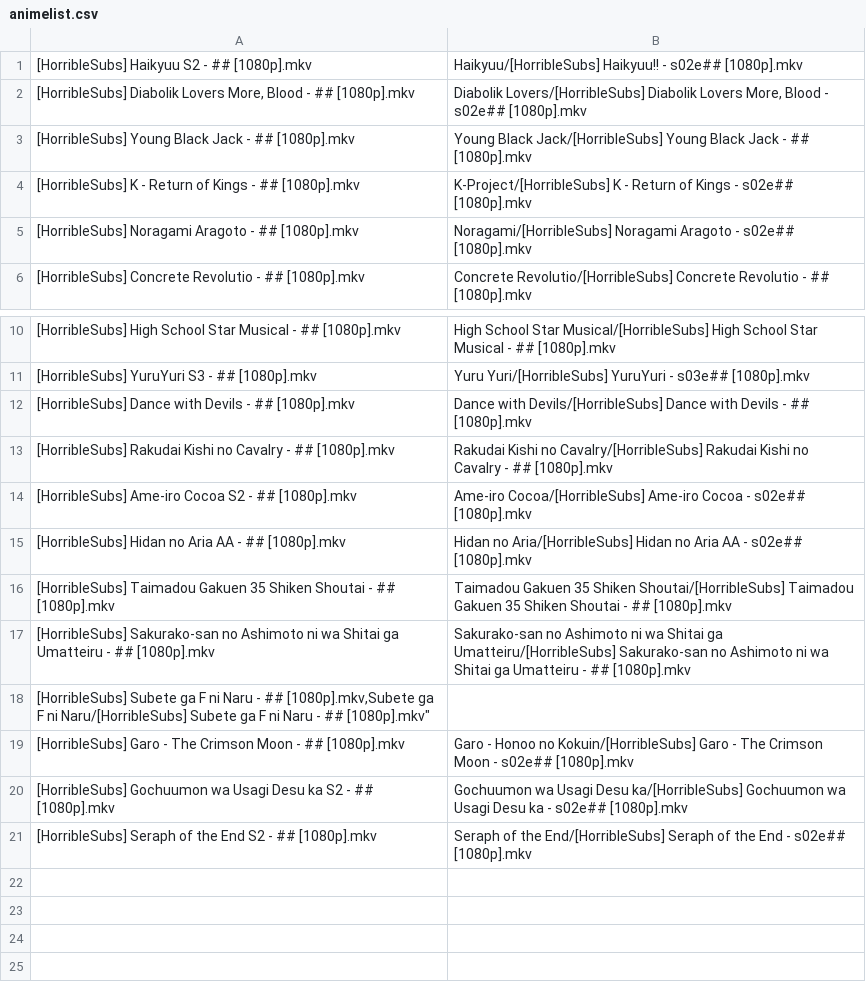
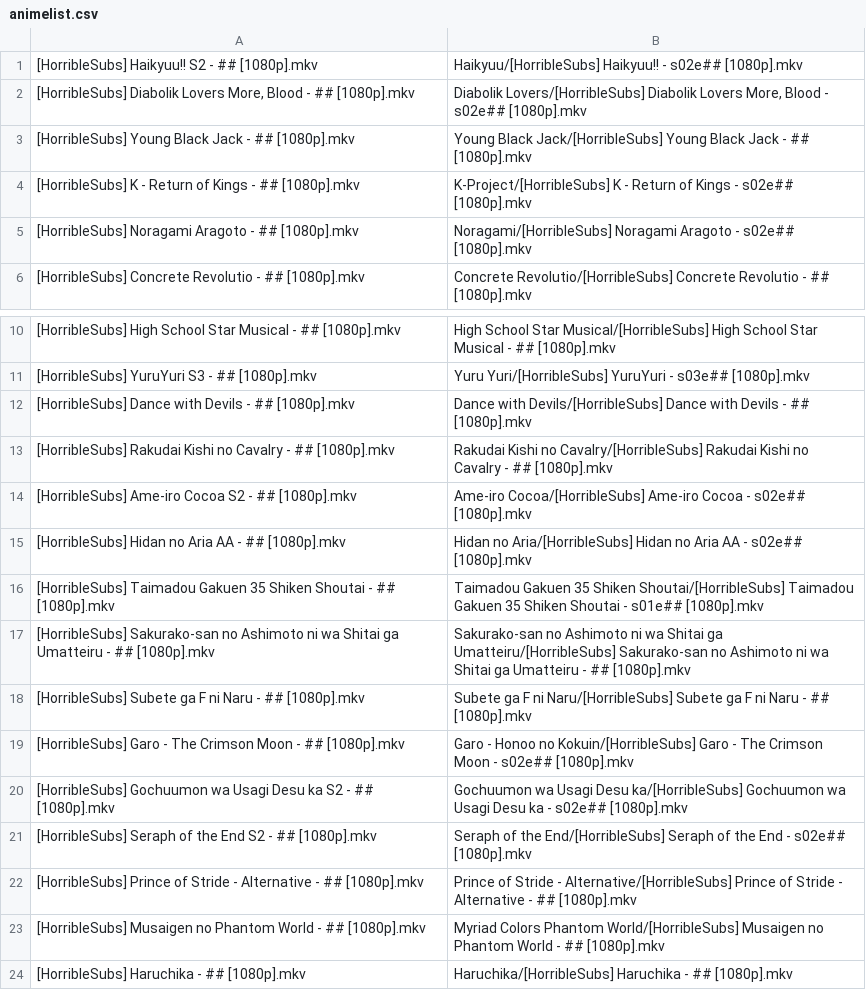
Before and after one commit to SlyBlueFox/tardis, a CSV file: animelist.csv, drawn as a sheet; only a part is shown, gaps mark what is left out.

Commit message:
Update animelist.csv

```diff
--- a/animelist.csv
+++ b/animelist.csv
@@ -1,2 +1,2 @@
-"[HorribleSubs] Haikyuu S2 - ## [1080p].mkv","Haikyuu/[HorribleSubs] Haikyuu!! - s02e## [1080p].mkv"
+"[HorribleSubs] Haikyuu!! S2 - ## [1080p].mkv","Haikyuu/[HorribleSubs] Haikyuu!! - s02e## [1080p].mkv"
 "[HorribleSubs] Diabolik Lovers More, Blood - ## [1080p].mkv","Diabolik Lovers/[HorribleSubs] Diabolik Lovers More, Blood - s02e## [1080p].mkv"
@@ -15,5 +15,5 @@
 "[HorribleSubs] Hidan no Aria AA - ## [1080p].mkv","Hidan no Aria/[HorribleSubs] Hidan no Aria AA - s02e## [1080p].mkv"
-"[HorribleSubs] Taimadou Gakuen 35 Shiken Shoutai - ## [1080p].mkv","Taimadou Gakuen 35 Shiken Shoutai/[HorribleSubs] Taimadou Gakuen 35 Shiken Shoutai - ## [1080p].mkv"
+"[HorribleSubs] Taimadou Gakuen 35 Shiken Shoutai - ## [1080p].mkv","Taimadou Gakuen 35 Shiken Shoutai/[HorribleSubs] Taimadou Gakuen 35 Shiken Shoutai - s01e## [1080p].mkv"
 "[HorribleSubs] Sakurako-san no Ashimoto ni wa Shitai ga Umatteiru - ## [1080p].mkv","Sakurako-san no Ashimoto ni wa Shitai ga Umatteiru/[HorribleSubs] Sakurako-san no Ashimoto ni wa Shitai ga Umatteiru - ## [1080p].mkv"
-"[HorribleSubs] Subete ga F ni Naru - ## [1080p].mkv,"Subete ga F ni Naru/[HorribleSubs] Subete ga F ni Naru - ## [1080p].mkv"
+"[HorribleSubs] Subete ga F ni Naru - ## [1080p].mkv","Subete ga F ni Naru/[HorribleSubs] Subete ga F ni Naru - ## [1080p].mkv"
 "[HorribleSubs] Garo - The Crimson Moon - ## [1080p].mkv","Garo - Honoo no Kokuin/[HorribleSubs] Garo - The Crimson Moon - s02e## [1080p].mkv"
@@ -21 +21,4 @@
 "[HorribleSubs] Seraph of the End S2 - ## [1080p].mkv","Seraph of the End/[HorribleSubs] Seraph of the End - s02e## [1080p].mkv"
+"[HorribleSubs] Prince of Stride - Alternative - ## [1080p].mkv","Prince of Stride - Alternative/[HorribleSubs] Prince of Stride - Alternative - ## [1080p].mkv"
+"[HorribleSubs] Musaigen no Phantom World - ## [1080p].mkv","Myriad Colors Phantom World/[HorribleSubs] Musaigen no Phantom World - ## [1080p].mkv"
+"[HorribleSubs] Haruchika - ## [1080p].mkv","Haruchika/[HorribleSubs] Haruchika - ## [1080p].mkv"
```
